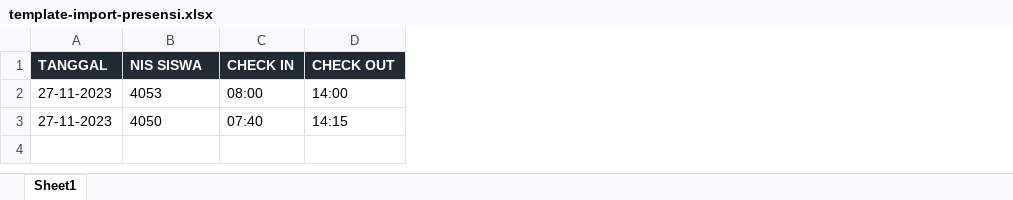
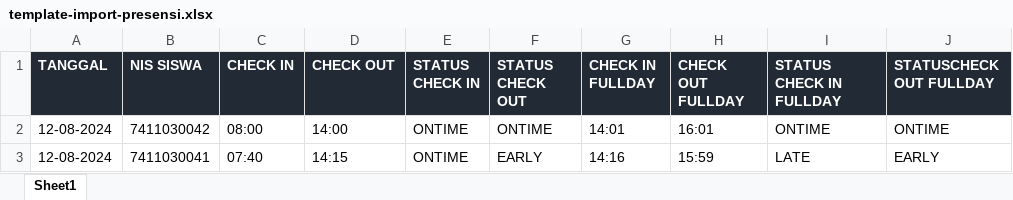
Before and after one commit to wahyudedik/bangsekolah, an Excel workbook: backend/web/template/template-import-presensi.xlsx, sheet Sheet1, drawn as a sheet; values as stored, in another font and other column widths than the file's, no borders; the diff names each change by its address in the sheet, - before the commit and + after, or states it on an @@ line.

Commit message:
fix import absen guru, absen student blm fix

```diff
--- a/backend/web/template/template-import-presensi.xlsx (sheet Sheet1)
+++ b/backend/web/template/template-import-presensi.xlsx (sheet Sheet1)
+column E (STATUS CHECK IN), rows 2-3: ONTIME | ONTIME
+column F (STATUS CHECK OUT), rows 2-3: ONTIME | EARLY
+column G (CHECK IN FULLDAY), rows 2-3: 14:01 | 14:16
+column H (CHECK OUT FULLDAY), rows 2-3: 16:01 | 15:59
+column I (STATUS CHECK IN FULLDAY), rows 2-3: ONTIME | LATE
+column J (STATUSCHECK OUT FULLDAY), rows 2-3: ONTIME | EARLY
-A2:A3 (TANGGAL): 27-11-2023
+A2:A3 (TANGGAL): 12-08-2024
-B2 (NIS SISWA): 4053
+B2 (NIS SISWA): 7411030042
-B3 (NIS SISWA): 4050
+B3 (NIS SISWA): 7411030041
```
Also changed, not shown: 2 other files.
